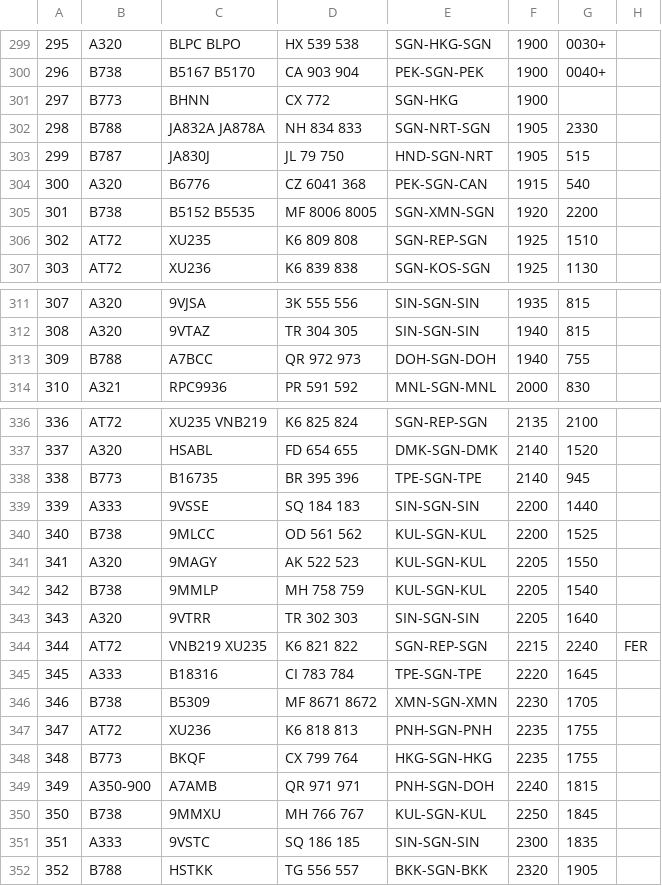
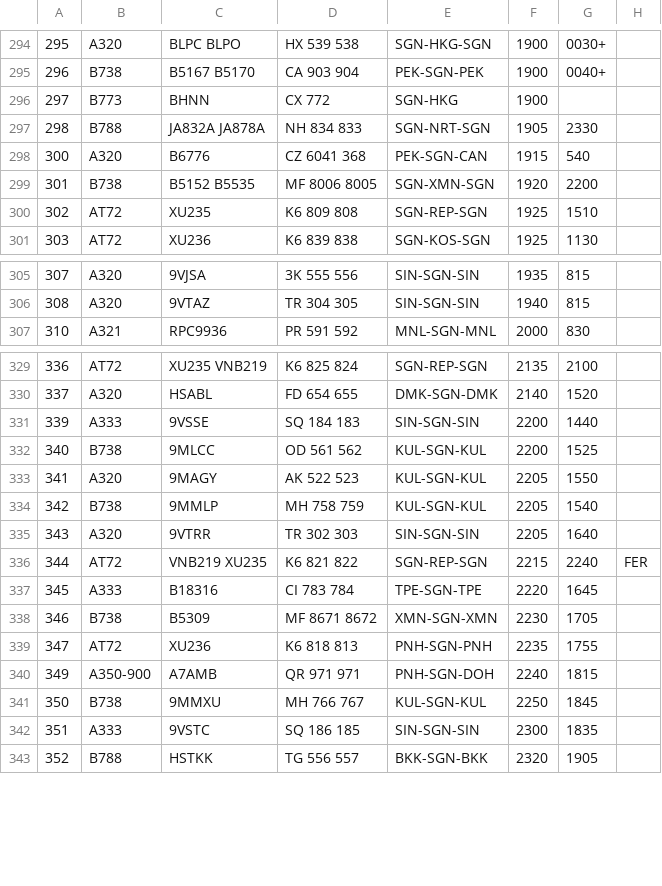
Before and after one commit to issoe/aircraft-model-2021, a CSV file: Input/15.csv, drawn as a sheet; only a part is shown, gaps mark what is left out; the diff covers the shown part only; the diff names each change by its address in the sheet, - before the commit and + after, or states it on an @@ line.

```diff
--- a/Input/15.csv
+++ b/Input/15.csv
-row 303: 299 | B787 | JA830J | JL 79 750 | HND-SGN-NRT | 1905 | 515
-row 313: 309 | B788 | A7BCC | QR 972 973 | DOH-SGN-DOH | 1940 | 755
-row 338: 338 | B773 | B16735 | BR 395 396 | TPE-SGN-TPE | 2140 | 945
-row 348: 348 | B773 | BKQF | CX 799 764 | HKG-SGN-HKG | 2235 | 1755
```
Also changed, not shown: 5 removed rows elsewhere in this file, Input/16.csv, Input/18.csv, 20 other files.
